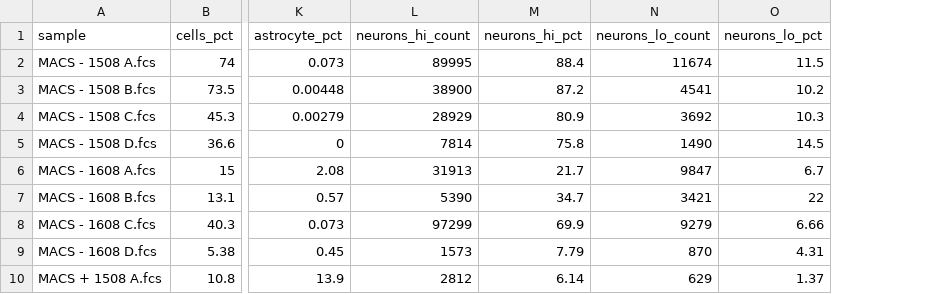
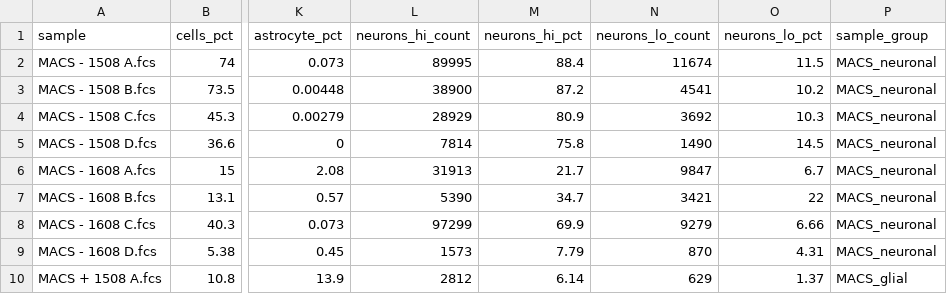
Before and after one commit to tjm-sci/phd_upgrade_analyses, a CSV file: output/23-08-17-MACSvsFACS_data.csv, drawn as a sheet; only a part is shown, gaps mark what is left out; the diff names each change by its address in the sheet, - before the commit and + after, or states it on an @@ line.

```diff
--- a/output/23-08-17-MACSvsFACS_data.csv
+++ b/output/23-08-17-MACSvsFACS_data.csv
+column P (sample_group), rows 2-10: MACS_neuronal | MACS_neuronal | MACS_neuronal | MACS_neuronal | MACS_neuronal | MACS_neuronal | MACS_neuronal | MACS_neuronal | MACS_glial
```
Also changed, not shown: output/23-05-18-cd11b-macs_summary.csv, output/measuing_MFI_DAPI_bands.csv, 9 other files.
